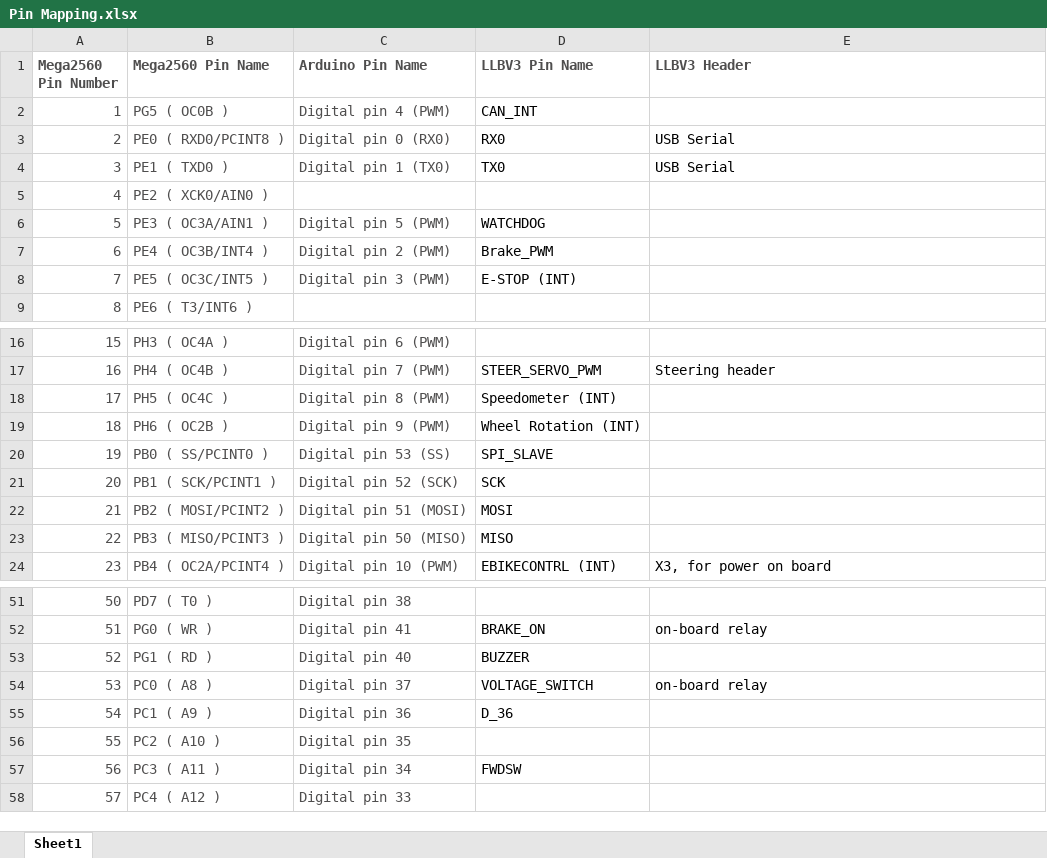
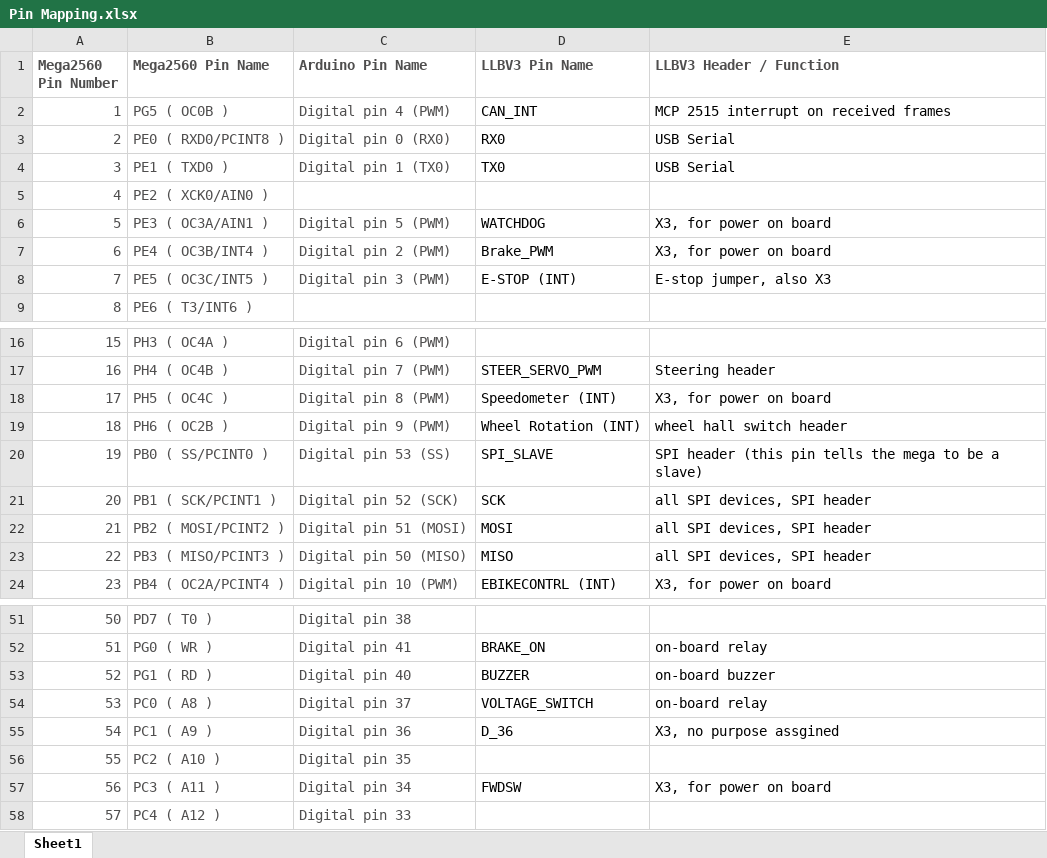
Before and after one commit to lowlevel-capstone/elcano, an Excel workbook: Electronics/Low Level v3/Pin Mapping.xlsx, sheet Sheet1, drawn as a sheet; only a part is shown, gaps mark what is left out; values as stored, in another font and other column widths than the file's, no borders; conditional formats not drawn; the diff covers the shown part only; the diff names each change by its address in the sheet, - before the commit and + after, or states it on an @@ line.

Commit message:
updated LLBv3 pin mapping document; matches current state of board

```diff
--- a/Electronics/Low Level v3/Pin Mapping.xlsx (sheet Sheet1)
+++ b/Electronics/Low Level v3/Pin Mapping.xlsx (sheet Sheet1)
-E1: LLBV3 Header
+E1: LLBV3 Header / Function
-E2 (LLBV3 Header / Function): (empty)
+E2 (LLBV3 Header / Function): MCP 2515 interrupt on received frames
-E6:E7 (LLBV3 Header / Function): (empty)
+E6:E7 (LLBV3 Header / Function): X3, for power on board
-E8 (LLBV3 Header / Function): (empty)
+E8 (LLBV3 Header / Function): E-stop jumper, also X3
-E18 (LLBV3 Header / Function): (empty)
+E18 (LLBV3 Header / Function): X3, for power on board
-E19 (LLBV3 Header / Function): (empty)
+E19 (LLBV3 Header / Function): wheel hall switch header
-E20 (LLBV3 Header / Function): (empty)
+E20 (LLBV3 Header / Function): SPI header (this pin tells the mega to be a slave)
-E21:E23 (LLBV3 Header / Function): (empty)
+E21:E23 (LLBV3 Header / Function): all SPI devices, SPI header
-E53 (LLBV3 Header / Function): (empty)
+E53 (LLBV3 Header / Function): on-board buzzer
-E55 (LLBV3 Header / Function): (empty)
+E55 (LLBV3 Header / Function): X3, no purpose assgined
-E57 (LLBV3 Header / Function): (empty)
+E57 (LLBV3 Header / Function): X3, for power on board
```
Also changed, not shown: 2 edited cells elsewhere in this sheet.
